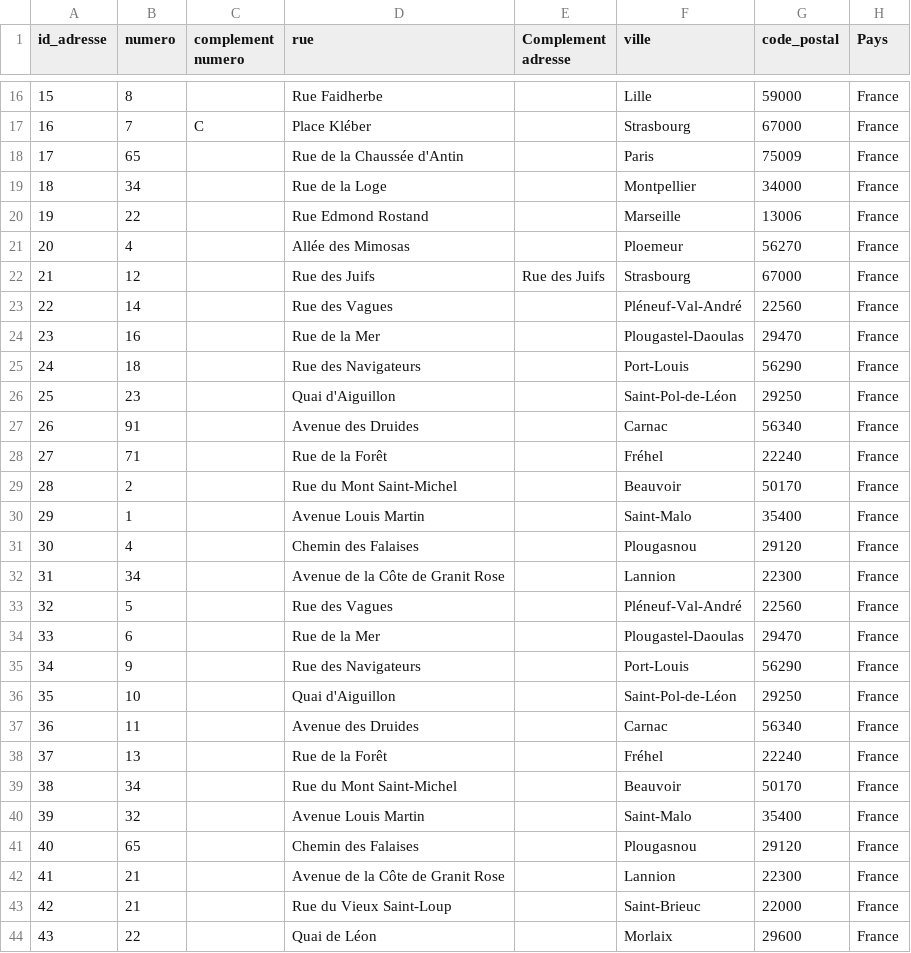
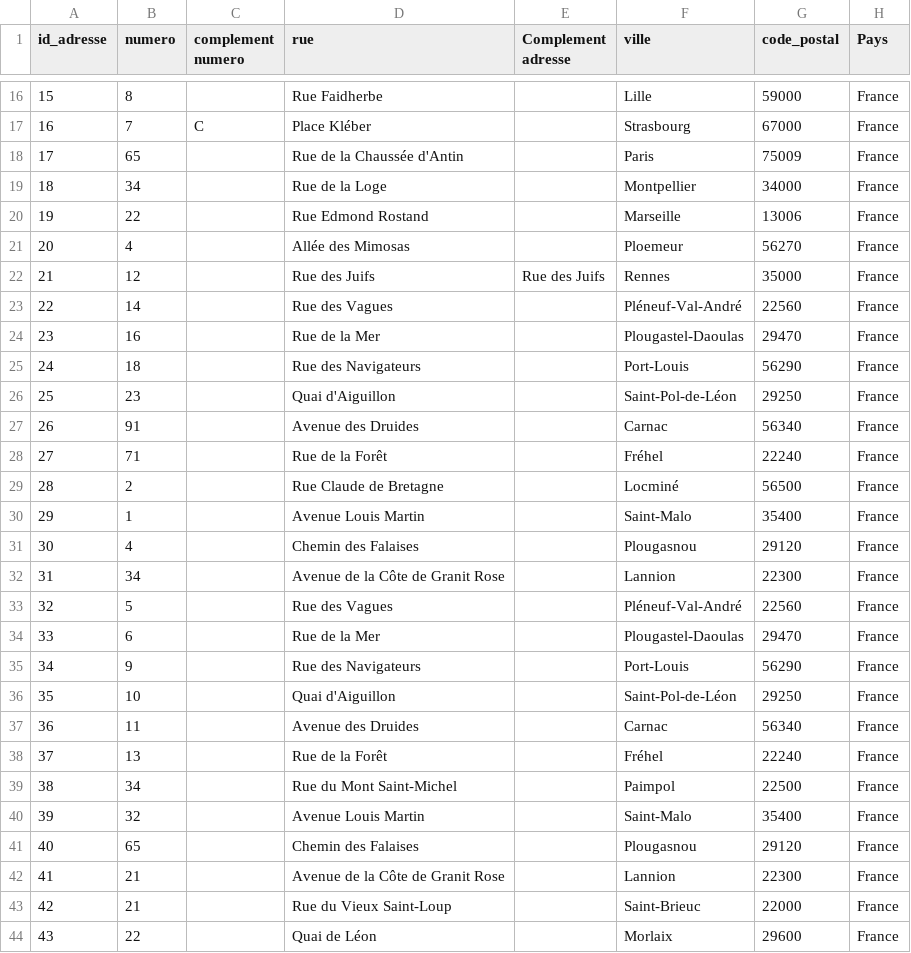
Before and after one commit to YanisFouad/alaizh-breizh, a CSV file: common/database/adresse.csv, drawn as a sheet; only a part is shown, gaps mark what is left out.

Commit message:
Update adresse.csv

```diff
--- a/common/database/adresse.csv
+++ b/common/database/adresse.csv
@@ -21,3 +21,3 @@ id_adresse,numero,complement numero,rue,Complement adresse,ville,code_postal,Pay
 20,4,,Allée des Mimosas,,Ploemeur,56270,France
-21,12,,Rue des Juifs,Rue des Juifs,Strasbourg,67000,France
+21,12,,Rue des Juifs,Rue des Juifs,Rennes,35000,France
 22,14,,Rue des Vagues,,Pléneuf-Val-André,22560,France
@@ -28,3 +28,3 @@ id_adresse,numero,complement numero,rue,Complement adresse,ville,code_postal,Pay
 27,71,,Rue de la Forêt,,Fréhel,22240,France
-28,2,,Rue du Mont Saint-Michel,,Beauvoir,50170,France
+28,2,,Rue Claude de Bretagne,,Locminé,56500,France
 29,1,,Avenue Louis Martin,,Saint-Malo,35400,France
@@ -38,3 +38,3 @@ id_adresse,numero,complement numero,rue,Complement adresse,ville,code_postal,Pay
 37,13,,Rue de la Forêt,,Fréhel,22240,France
-38,34,,Rue du Mont Saint-Michel,,Beauvoir,50170,France
+38,34,,Rue du Mont Saint-Michel,,Paimpol,22500,France
 39,32,,Avenue Louis Martin,,Saint-Malo,35400,France
```
